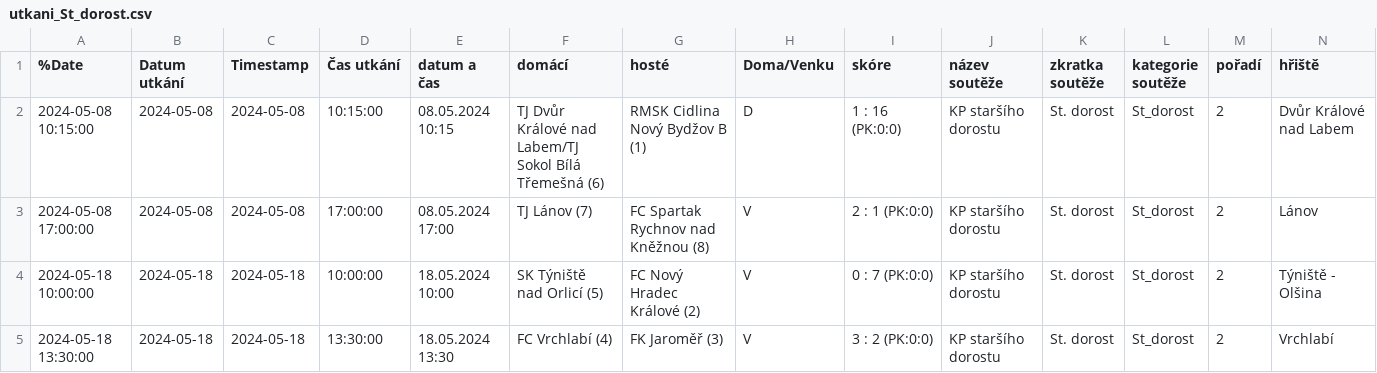
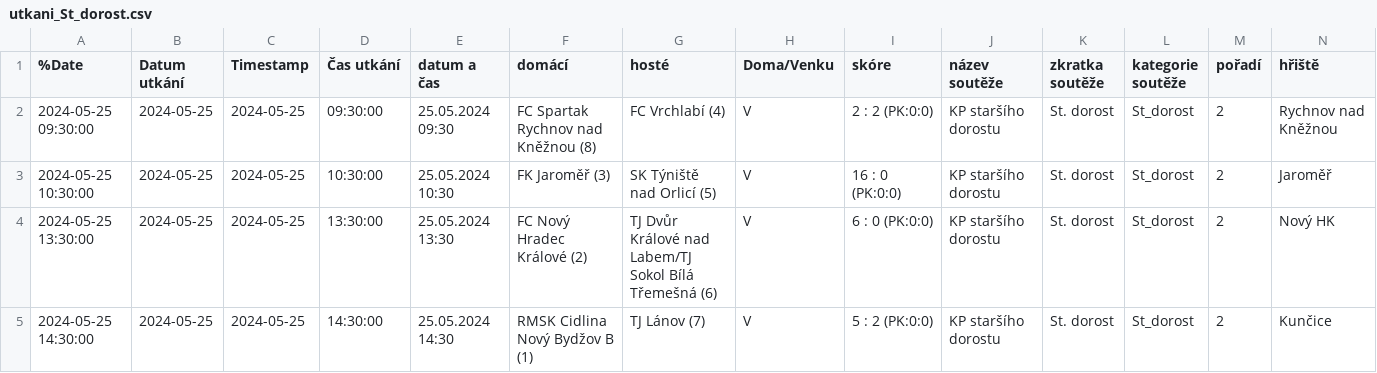
Before and after one commit to MustafaHadzi/bt_matches, a CSV file: utkani_St_dorost.csv, drawn as a sheet; only a part is shown; removed rows and columns are numbered as before the commit, all else as after; rows hold the shown columns only; the diff names each change by its address in the sheet, - before the commit and + after, or states it on an @@ line.

Commit message:
Committing file utkani_St_dorost.csv

```diff
--- a/utkani_St_dorost.csv
+++ b/utkani_St_dorost.csv
-row 2: 2024-05-08 10:15:00 | 2024-05-08 | 2024-05-08 | 10:15:00 | 08.05.2024 10:15 | TJ Dvůr Králové nad Labem/TJ Sokol Bílá Třemešná (6) | RMSK Cidlina Nový Bydžov B (1) | D | 1 : 16 (PK:0:0) | KP staršího dorostu | St. dorost | St_dorost | 2 | Dvůr Králové nad Labem
-A2 (%Date): 2024-05-08 17:00:00
+A2 (%Date): 2024-05-25 09:30:00
-B2 (Datum utkání): 2024-05-08
+B2 (Datum utkání): 2024-05-25
-C2 (Timestamp): 2024-05-08
+C2 (Timestamp): 2024-05-25
-D2 (Čas utkání): 17:00:00
+D2 (Čas utkání): 09:30:00
-E2 (datum a čas): 08.05.2024 17:00
+E2 (datum a čas): 25.05.2024 09:30
-F2 (domácí): TJ Lánov (7)
+F2 (domácí): FC Spartak Rychnov nad Kněžnou (8)
-G2 (hosté): FC Spartak Rychnov nad Kněžnou (8)
+G2 (hosté): FC Vrchlabí (4)
-I2 (skóre): 2 : 1 (PK:0:0)
+I2 (skóre): 2 : 2 (PK:0:0)
-N2 (hřiště): Lánov
+N2 (hřiště): Rychnov nad Kněžnou
-A3 (%Date): 2024-05-18 10:00:00
+A3 (%Date): 2024-05-25 10:30:00
-B3:B4 (Datum utkání): 2024-05-18
+B3:B4 (Datum utkání): 2024-05-25
-C3:C4 (Timestamp): 2024-05-18
+C3:C4 (Timestamp): 2024-05-25
-D3 (Čas utkání): 10:00:00
+D3 (Čas utkání): 10:30:00
-E3 (datum a čas): 18.05.2024 10:00
+E3 (datum a čas): 25.05.2024 10:30
-F3 (domácí): SK Týniště nad Orlicí (5)
+F3 (domácí): FK Jaroměř (3)
-G3 (hosté): FC Nový Hradec Králové (2)
+G3 (hosté): SK Týniště nad Orlicí (5)
-I3 (skóre): 0 : 7 (PK:0:0)
+I3 (skóre): 16 : 0 (PK:0:0)
-N3 (hřiště): Týniště - Olšina
+N3 (hřiště): Jaroměř
-A4 (%Date): 2024-05-18 13:30:00
+A4 (%Date): 2024-05-25 13:30:00
-E4 (datum a čas): 18.05.2024 13:30
+E4 (datum a čas): 25.05.2024 13:30
-F4 (domácí): FC Vrchlabí (4)
+F4 (domácí): FC Nový Hradec Králové (2)
-G4 (hosté): FK Jaroměř (3)
+G4 (hosté): TJ Dvůr Králové nad Labem/TJ Sokol Bílá Třemešná (6)
-I4 (skóre): 3 : 2 (PK:0:0)
+I4 (skóre): 6 : 0 (PK:0:0)
-N4 (hřiště): Vrchlabí
+N4 (hřiště): Nový HK
+row 5: 2024-05-25 14:30:00 | 2024-05-25 | 2024-05-25 | 14:30:00 | 25.05.2024 14:30 | RMSK Cidlina Nový Bydžov B (1) | TJ Lánov (7) | V | 5 : 2 (PK:0:0) | KP staršího dorostu | St. dorost | St_dorost | 2 | Kunčice
```
